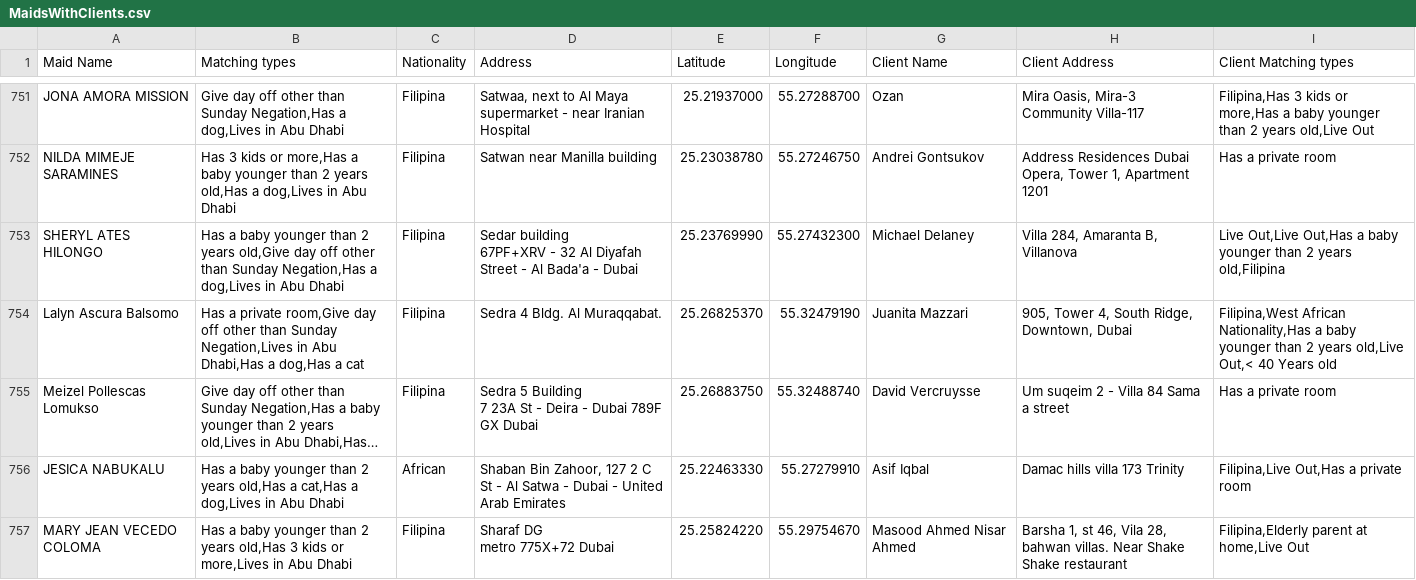
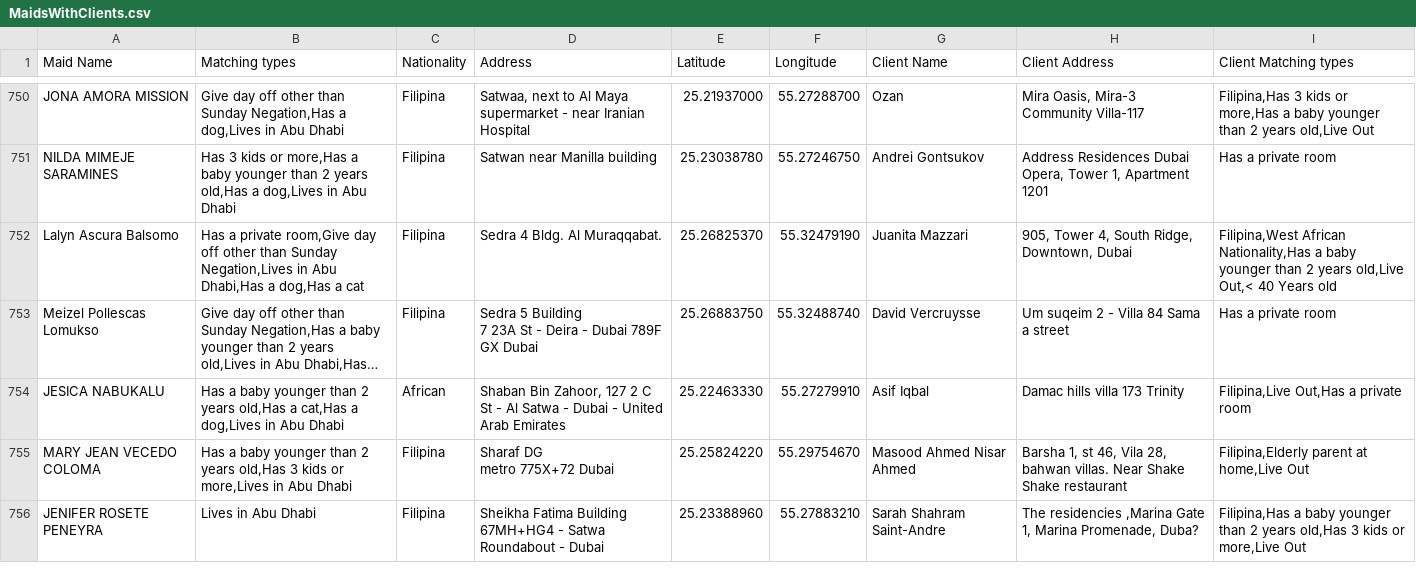
Before and after one commit to charbelchdid/map, a CSV file: MaidsWithClients.csv, drawn as a sheet; only a part is shown, gaps mark what is left out; the shorter side is filled out with more unchanged rows; long unchanged cells end in …; removed rows and columns are numbered as before the commit, all else as after; ↵ is a line break in a cell; the diff covers the shown part only; the diff names each change by its address in the sheet, - before the commit and + after, or states it on an @@ line.

```diff
--- a/MaidsWithClients.csv
+++ b/MaidsWithClients.csv
-row 753: SHERYL ATES HILONGO | Has a baby younger than 2 years old,Give day off other than Sunday Negation,Has a dog,Lives in Abu Dhabi | Filipina | Sedar building ↵ 67PF+XRV - 32 Al Diyafah Street - Al Bada'a - Dubai | 25.23769990 | 55.27432300 | Michael Delaney | Villa 284, Amaranta B, Villanova | Live Out,Live Out,Has a baby younger than 2 years old,Filipina
```
Also changed, not shown: 2 added rows, 3 removed rows and 2 edited cells elsewhere in this file.
